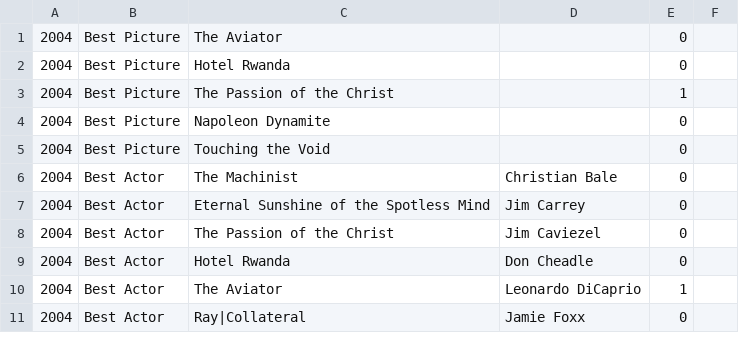
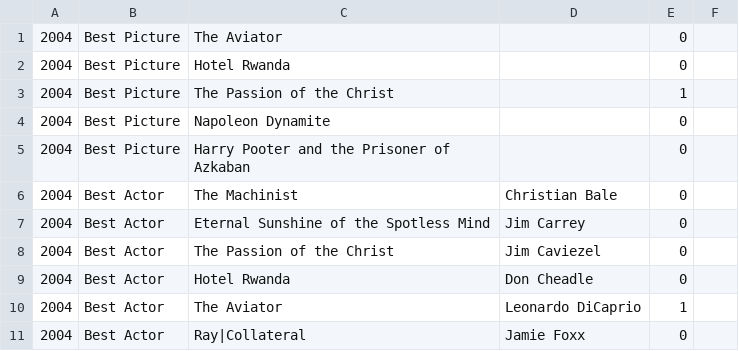
Before and after one commit to tgh/FiLTH, a CSV file: data/2004.csv, drawn as a sheet; only a part is shown.

Commit message:
Change star rating of Azkaban and Deathly Hollows 1

```diff
--- a/data/2004.csv
+++ b/data/2004.csv
@@ -4,3 +4,3 @@
 2004,Best Picture,Napoleon Dynamite,,0,
-2004,Best Picture,Touching the Void,,0,
+2004,Best Picture,Harry Pooter and the Prisoner of Azkaban,,0,
 2004,Best Actor,The Machinist,Christian Bale,0,
```
Also changed, not shown: data/lists.csv, 9 other files.
